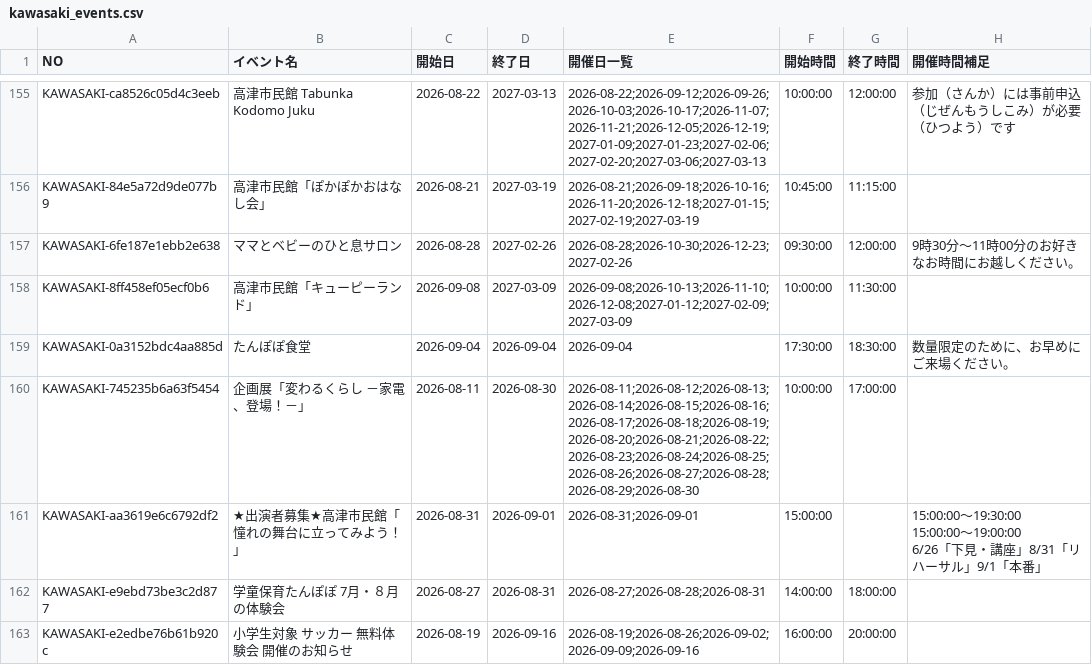
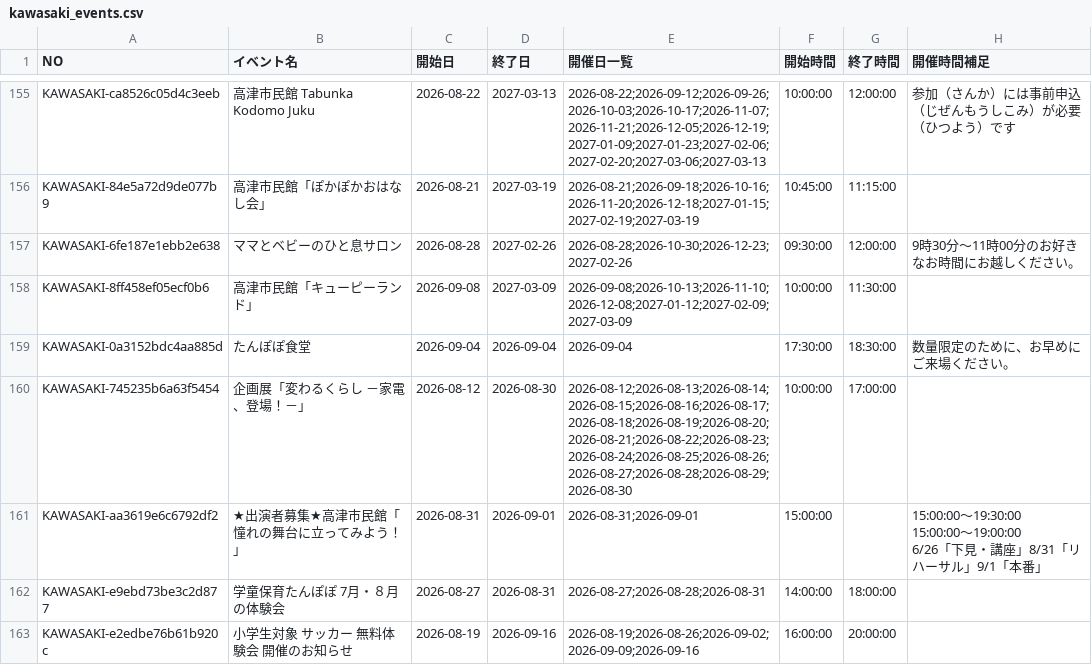
Before and after one commit to suzuking001/event_map, a CSV file: data/kawasaki_events.csv, drawn as a sheet; only a part is shown, gaps mark what is left out; the diff covers the shown part only; the diff names each change by its address in the sheet, - before the commit and + after, or states it on an @@ line.

```diff
--- a/data/kawasaki_events.csv
+++ b/data/kawasaki_events.csv
-C160 (開始日): 2026-08-11
+C160 (開始日): 2026-08-12
-E160 (開催日一覧): 2026-08-11;2026-08-12;2026-08-13;2026-08-14;2026-08-15;2026-08-16;2026-08-17;2026-08-18;2026-08-19;2026-08-20;2026-08-21;2026-08-22;2026-08-23;2026-08-24;2026-08-25;2026-08-26;2026-08-27;2026-08-28;2026-08-29;2026-08-30
+E160 (開催日一覧): 2026-08-12;2026-08-13;2026-08-14;2026-08-15;2026-08-16;2026-08-17;2026-08-18;2026-08-19;2026-08-20;2026-08-21;2026-08-22;2026-08-23;2026-08-24;2026-08-25;2026-08-26;2026-08-27;2026-08-28;2026-08-29;2026-08-30
```
Also changed, not shown: 1 added row, 1 removed row, 2 moved rows and 30 edited cells elsewhere in this file, 1 other file.
